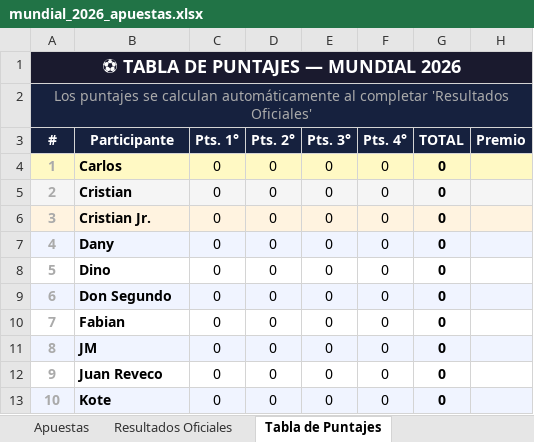
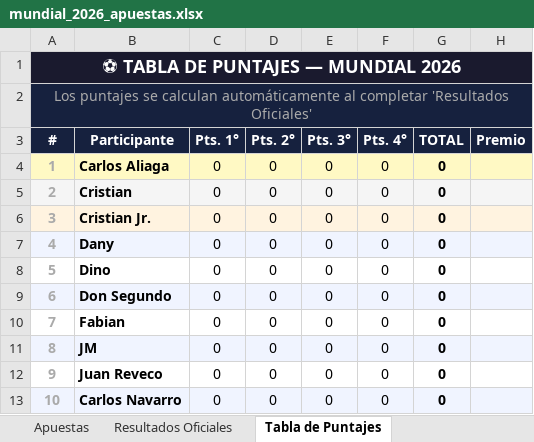
Before and after one commit to dannyurrutiaa/Resultados-Mundial-2026, an Excel workbook: mundial_2026_apuestas.xlsx, sheet Tabla de Puntajes, drawn as a sheet; values as stored, in another font and other column widths than the file's, no borders; the diff names each change by its address in the sheet, - before the commit and + after, or states it on an @@ line.

Commit message:
Entra nuevo participante y se actualiza premio al 2do lugar.

```diff
--- a/mundial_2026_apuestas.xlsx (sheet Tabla de Puntajes)
+++ b/mundial_2026_apuestas.xlsx (sheet Tabla de Puntajes)
-B4 (Participante): Carlos
+B4 (Participante): Carlos Aliaga
-B13 (Participante): Kote
+B13 (Participante): Carlos Navarro
```
Also changed, not shown: sheet Apuestas, sheet Resumen Financiero, formulas that keep their value, 2 other files.
